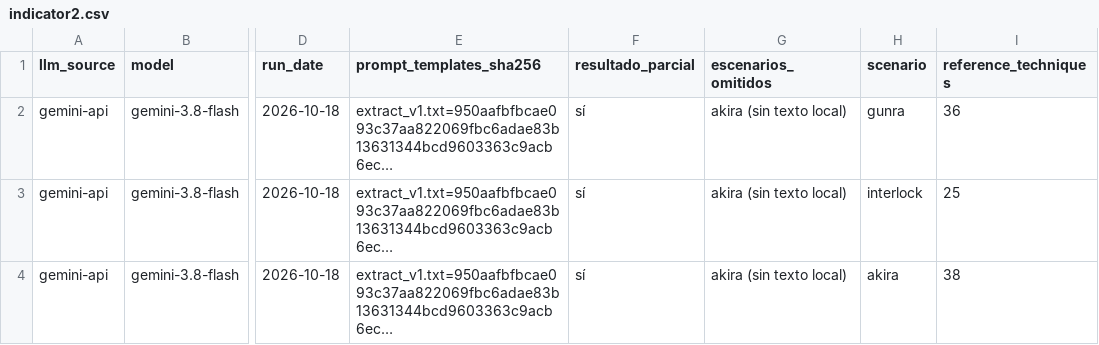
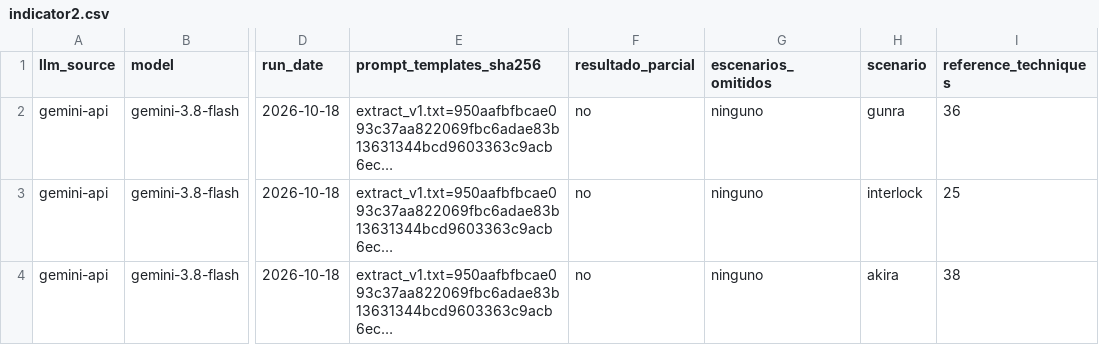
Before and after one commit to Mumogg/attack-exposure-model, a CSV file: runs/2026-10-18-main/results/indicator2.csv, drawn as a sheet; only a part is shown, gaps mark what is left out; long unchanged cells end in …; the diff names each change by its address in the sheet, - before the commit and + after, or states it on an @@ line.

```diff
--- a/runs/2026-10-18-main/results/indicator2.csv
+++ b/runs/2026-10-18-main/results/indicator2.csv
-F2:F4 (resultado_parcial): sí
+F2:F4 (resultado_parcial): no
-G2:G4 (escenarios_omitidos): akira (sin texto local)
+G2:G4 (escenarios_omitidos): ninguno
```
Also changed, not shown: eval/review_sheets/2026-10-18-main_indicator5_sample.csv, runs/2026-10-18-main/results/indicator1.csv, 35 other files.
